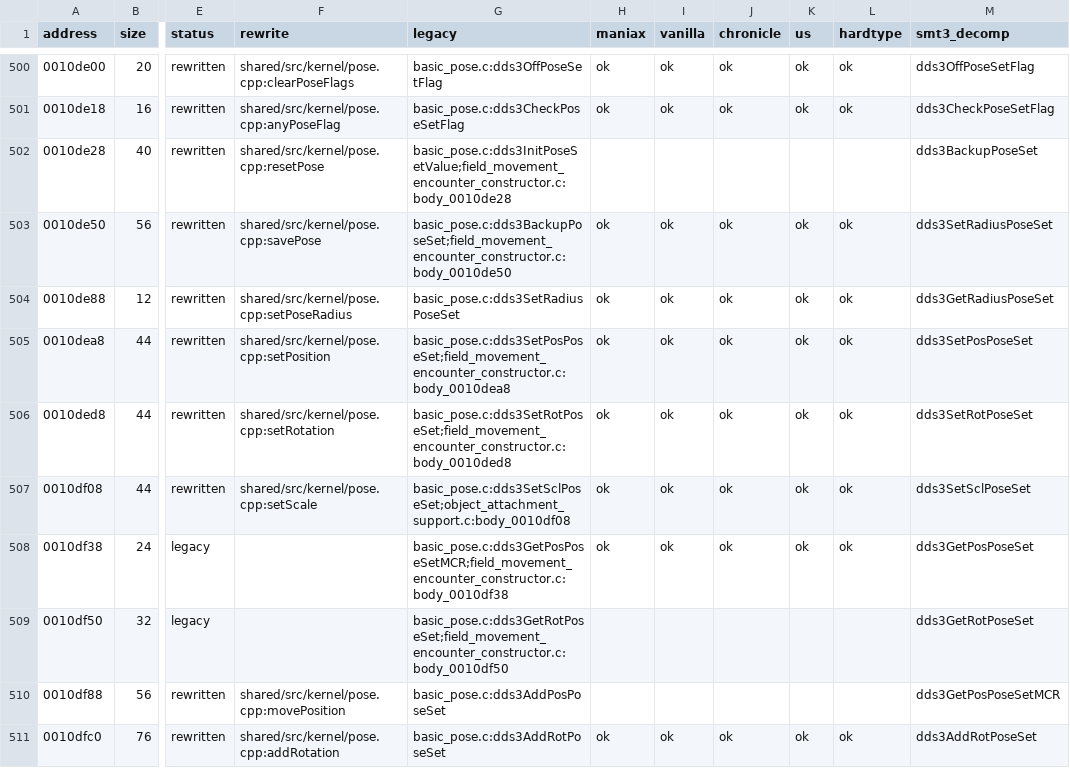
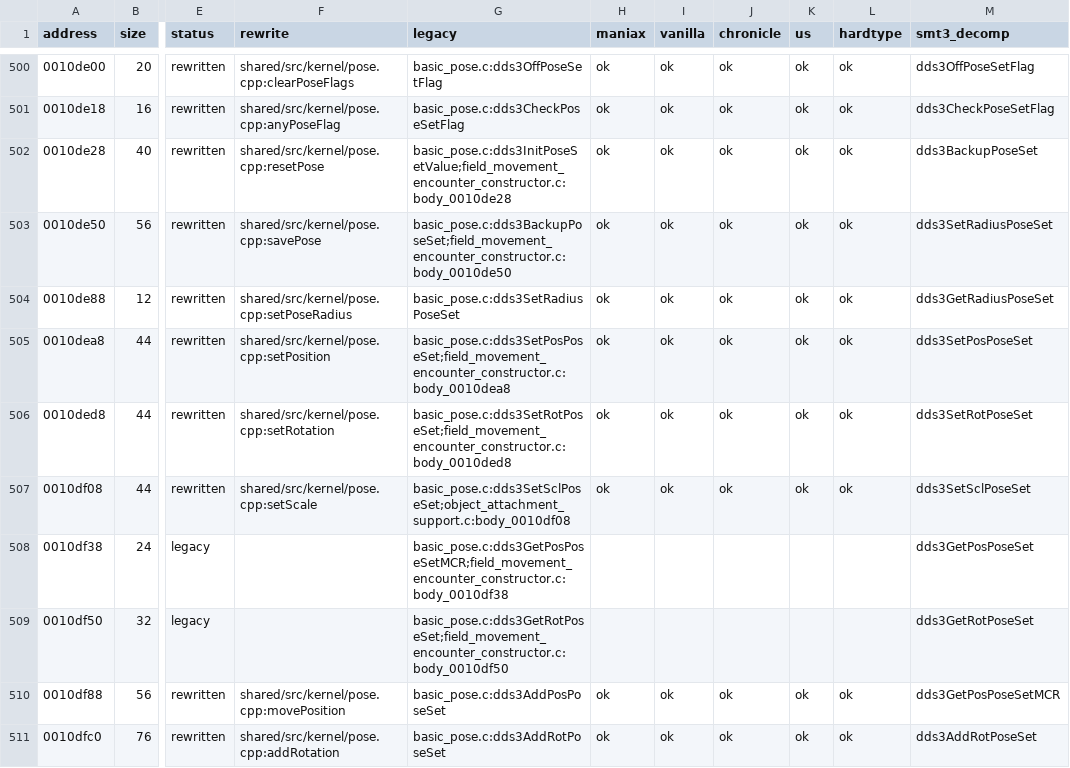
Before and after one commit to coregee/dds_recomp, a TSV file: nocturne/reference/function-map.tsv, drawn as a sheet; only a part is shown, gaps mark what is left out; the diff names each change by its address in the sheet, - before the commit and + after, or states it on an @@ line.

```diff
--- a/nocturne/reference/function-map.tsv
+++ b/nocturne/reference/function-map.tsv
-H502 (maniax): (empty)
+H502 (maniax): ok
-I502 (vanilla): (empty)
+I502 (vanilla): ok
-J502 (chronicle): (empty)
+J502 (chronicle): ok
-K502 (us): (empty)
+K502 (us): ok
-L502 (hardtype): (empty)
+L502 (hardtype): ok
-H508 (maniax): ok
+H508 (maniax): (empty)
-I508 (vanilla): ok
+I508 (vanilla): (empty)
-J508 (chronicle): ok
+J508 (chronicle): (empty)
-K508 (us): ok
+K508 (us): (empty)
-L508 (hardtype): ok
+L508 (hardtype): (empty)
-H510 (maniax): (empty)
+H510 (maniax): ok
-I510 (vanilla): (empty)
+I510 (vanilla): ok
-J510 (chronicle): (empty)
+J510 (chronicle): ok
-K510 (us): (empty)
+K510 (us): ok
-L510 (hardtype): (empty)
+L510 (hardtype): ok
```
Also changed, not shown: nocturne/reference/verification/hardtype.tsv, nocturne/reference/verification/us.tsv, 4 other files.
